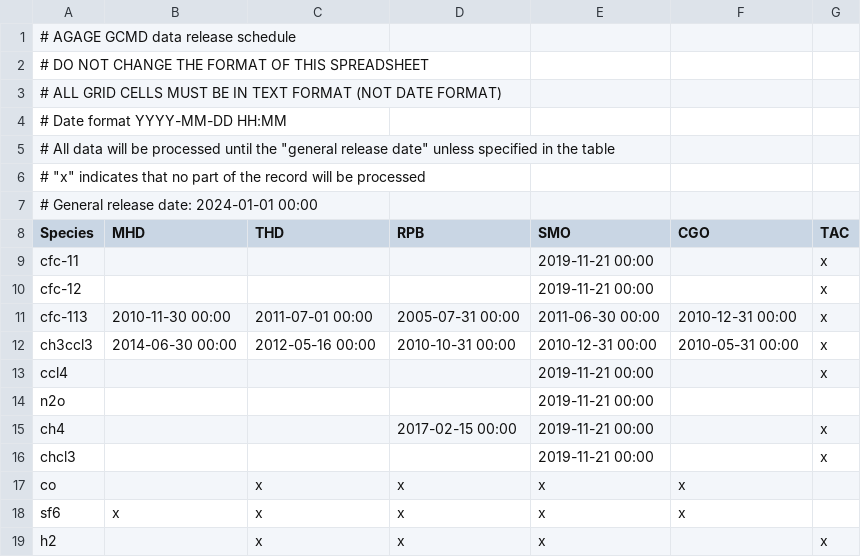
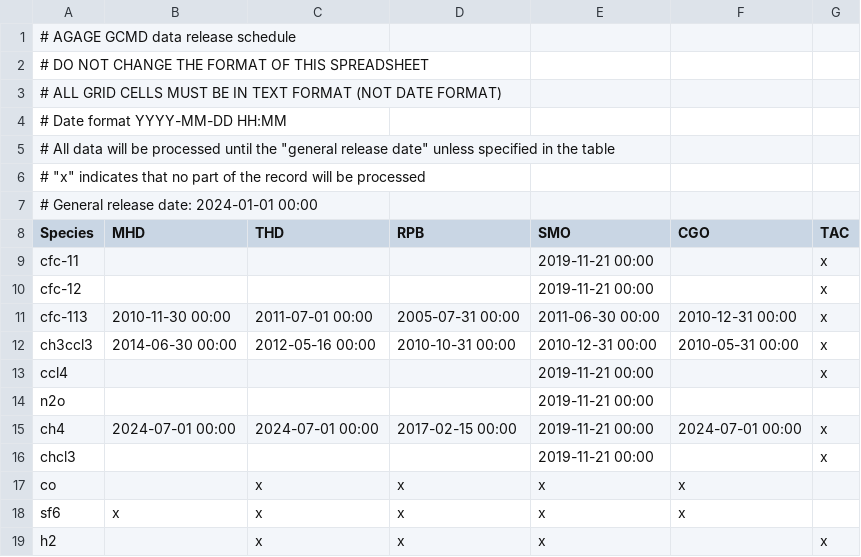
Before and after one commit to mrghg/agage-archive, a CSV file: data/agage/data_release_schedule/data_release_schedule_GCMD.csv, drawn as a sheet.

Commit message:
CH4 MD release date is later

```diff
--- a/data/agage/data_release_schedule/data_release_schedule_GCMD.csv
+++ b/data/agage/data_release_schedule/data_release_schedule_GCMD.csv
@@ -14,3 +14,3 @@ ccl4,,,,2019-11-21 00:00,,x
 n2o,,,,2019-11-21 00:00,,
-ch4,,,2017-02-15 00:00,2019-11-21 00:00,,x
+ch4,2024-07-01 00:00,2024-07-01 00:00,2017-02-15 00:00,2019-11-21 00:00,2024-07-01 00:00,x
 chcl3,,,,2019-11-21 00:00,,x
```
